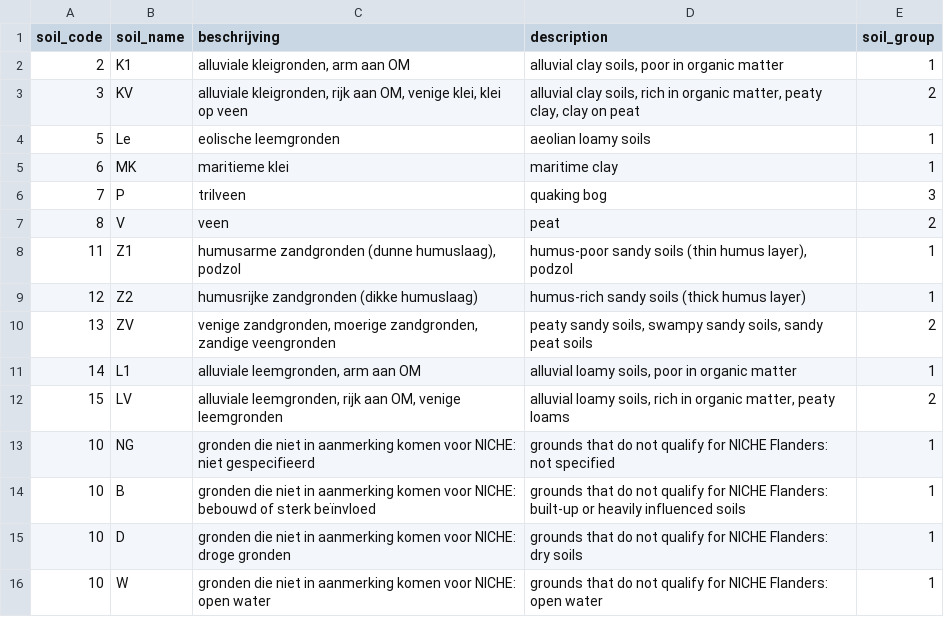
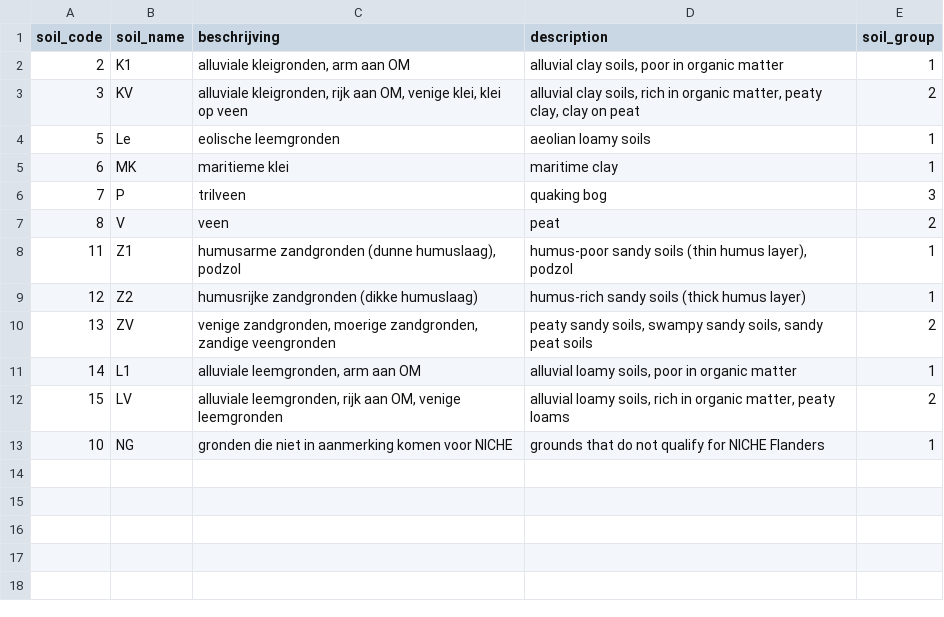
Before and after one commit to inbo/niche_vlaanderen, a CSV file: niche_vlaanderen/system_tables/soil_codes.csv, drawn as a sheet.

Commit message:
Simplify soil code table to have unique IDs

```diff
--- a/niche_vlaanderen/system_tables/soil_codes.csv
+++ b/niche_vlaanderen/system_tables/soil_codes.csv
@@ -12,5 +12,2 @@ soil_code,soil_name,beschrijving,description,soil_group
 15,LV,"alluviale leemgronden, rijk aan OM, venige leemgronden","alluvial loamy soils, rich in organic matter, peaty loams",2
-10,NG,"gronden die niet in aanmerking komen voor NICHE: niet gespecifieerd","grounds that do not qualify for NICHE Flanders: not specified",1
-10,B,"gronden die niet in aanmerking komen voor NICHE: bebouwd of sterk beïnvloed","grounds that do not qualify for NICHE Flanders: built-up or heavily influenced soils",1
-10,D,"gronden die niet in aanmerking komen voor NICHE: droge gronden","grounds that do not qualify for NICHE Flanders: dry soils",1
-10,W,"gronden die niet in aanmerking komen voor NICHE: open water","grounds that do not qualify for NICHE Flanders: open water",1
+10,NG,"gronden die niet in aanmerking komen voor NICHE","grounds that do not qualify for NICHE Flanders",1
```
